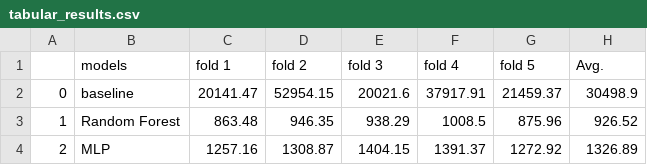
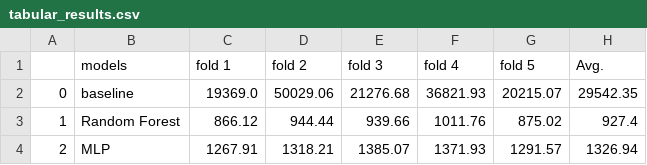
Before and after one commit to edwinthomas444/smart-grid-predictors, a CSV file: Data/tabular_results.csv, drawn as a sheet.

```diff
--- a/Data/tabular_results.csv
+++ b/Data/tabular_results.csv
@@ -1,4 +1,4 @@
 ,models,fold 1,fold 2,fold 3,fold 4,fold 5,Avg.
-0,baseline,20141.47,52954.15,20021.6,37917.91,21459.37,30498.9
-1,Random Forest,863.48,946.35,938.29,1008.5,875.96,926.52
-2,MLP,1257.16,1308.87,1404.15,1391.37,1272.92,1326.89
+0,baseline,19369.0,50029.06,21276.68,36821.93,20215.07,29542.35
+1,Random Forest,866.12,944.44,939.66,1011.76,875.02,927.4
+2,MLP,1267.91,1318.21,1385.07,1371.93,1291.57,1326.94
```
Also changed, not shown: 3 other files.
